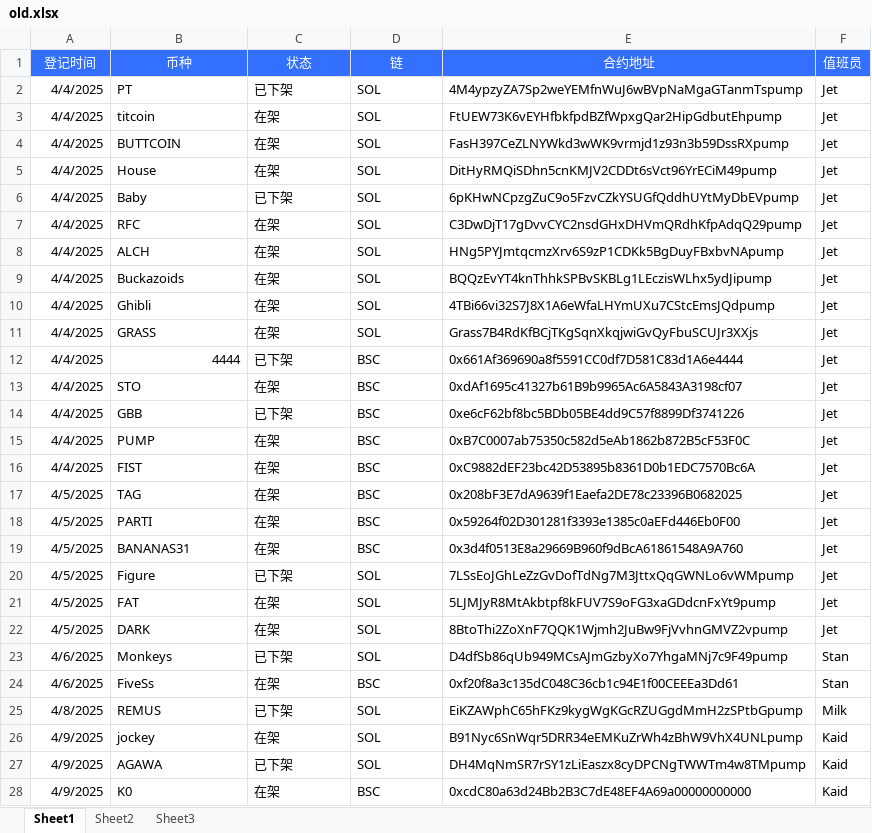
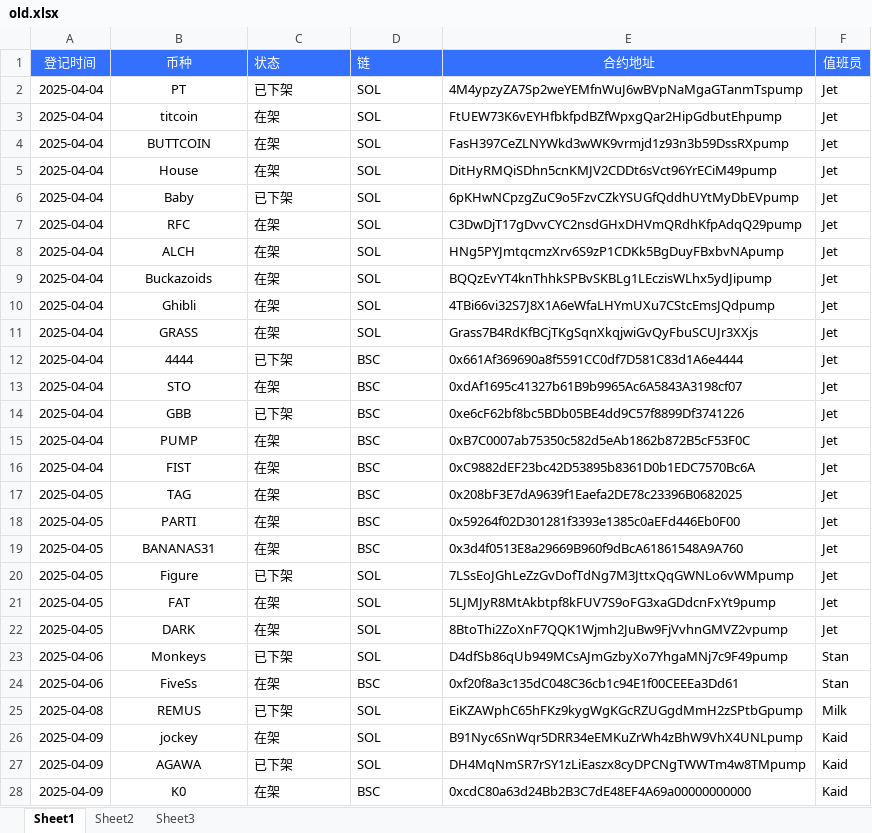
Before and after one commit to zi-nan1124/KAID_TG_BOT, an Excel workbook: birdeye/tools/old.xlsx, sheet Sheet1, drawn as a sheet; only a part is shown; values as stored, in another font and other column widths than the file's, no borders; the diff covers the shown part only; the diff names each change by its address in the sheet, - before the commit and + after, or states it on an @@ line.

Commit message:
update of alpha_delete_tool&lark_config

```diff
--- a/birdeye/tools/old.xlsx (sheet Sheet1)
+++ b/birdeye/tools/old.xlsx (sheet Sheet1)
-C1:D1 alignment: center
+C1:D1 alignment: left
-A2:A16 (登记时间): 4/4/2025
+A2:A16 (登记时间): 2025-04-04
-B2:B11 alignment: left
+B2:B11 alignment: center
-B12 alignment: right
+B12 alignment: center
-B13:B28 alignment: left
+B13:B28 alignment: center
-A17:A22 (登记时间): 4/5/2025
+A17:A22 (登记时间): 2025-04-05
-A23:A24 (登记时间): 4/6/2025
+A23:A24 (登记时间): 2025-04-06
-A25 (登记时间): 4/8/2025
+A25 (登记时间): 2025-04-08
-A26:A28 (登记时间): 4/9/2025
+A26:A28 (登记时间): 2025-04-09
```
Also changed, not shown: 41 added rows, 56 edited cells and cell formats elsewhere in this sheet, 15 other files.
